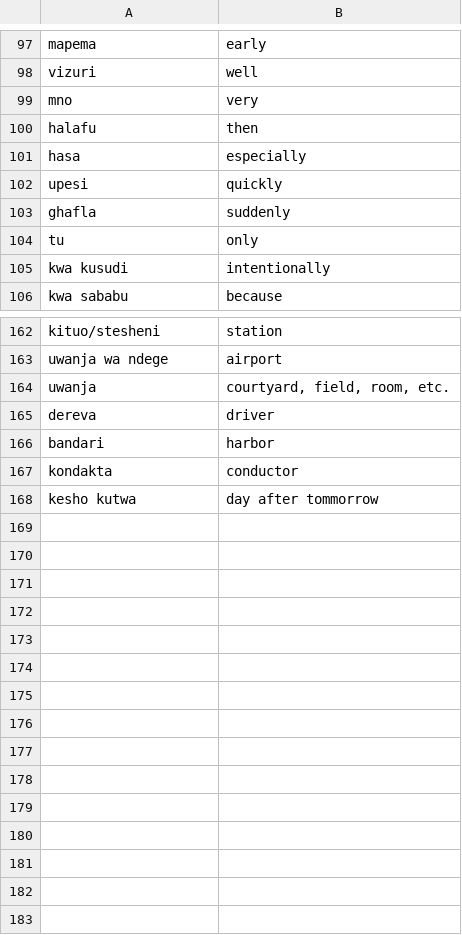
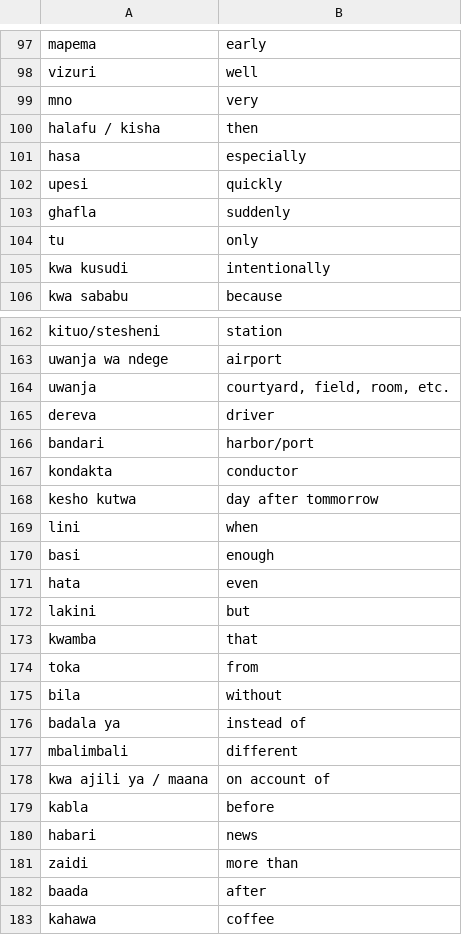
Before and after one commit to pacomesimon/kiswahili, a CSV file: csv/vocabularies.csv, drawn as a sheet; only a part is shown, gaps mark what is left out.

Commit message:
adverbs

```diff
--- a/csv/vocabularies.csv
+++ b/csv/vocabularies.csv
@@ -99,3 +99,3 @@ vizuri,well
 mno,very
-halafu,then
+halafu / kisha,then
 hasa,especially
@@ -165,4 +165,19 @@ uwanja,"courtyard, field, room, etc."
 dereva,driver
-bandari,harbor
+bandari,harbor/port
 kondakta,conductor
 kesho kutwa,day after tommorrow
+lini,when
+basi,enough
+hata,even
+lakini,but
+kwamba,that
+toka,from
+bila,without
+badala ya,instead of
+mbalimbali,different
+kwa ajili ya / maana,on account of
+kabla,before
+habari,news
+zaidi,more than
+baada,after
+kahawa,coffee
```
